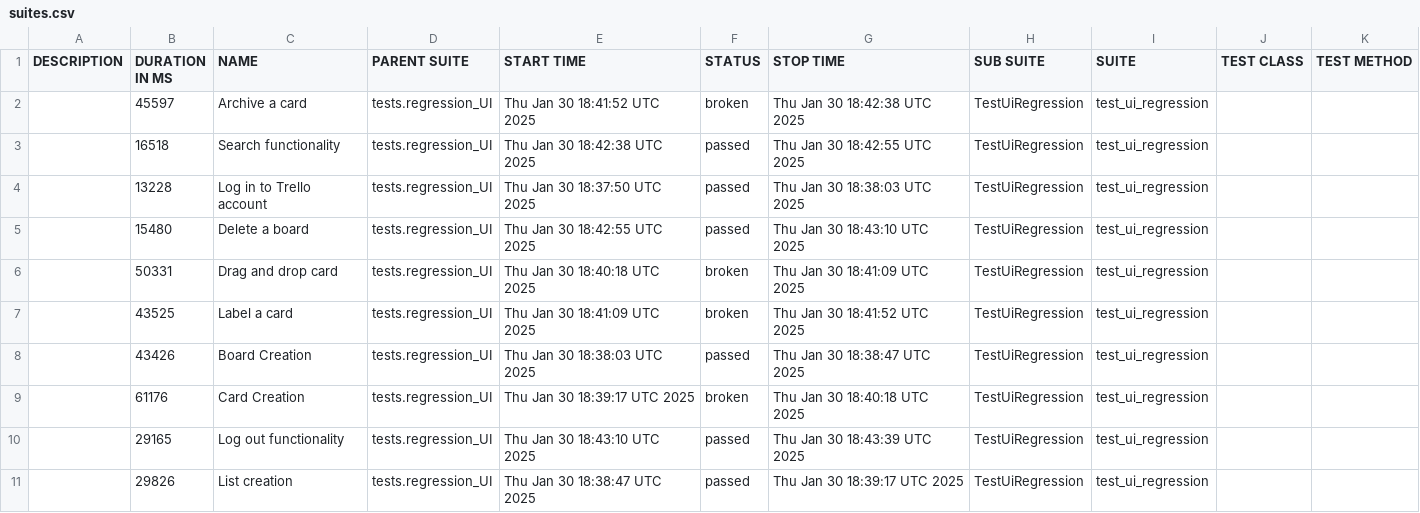
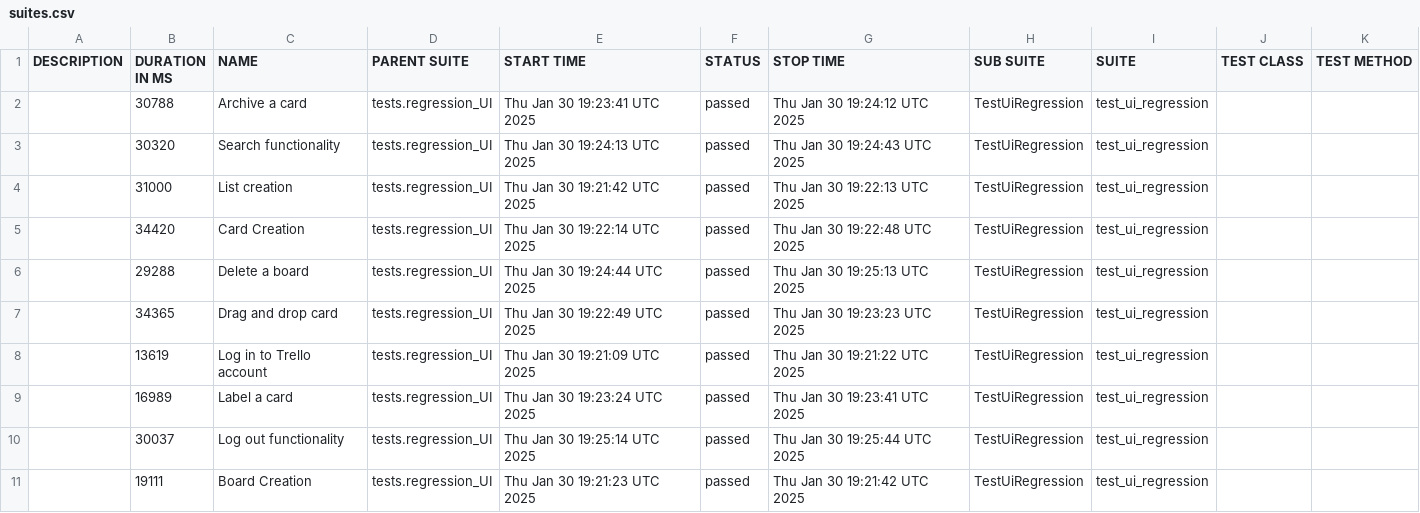
Before and after one commit to vkqapro/pythonPlaywright, a CSV file: data/suites.csv, drawn as a sheet.

```diff
--- a/data/suites.csv
+++ b/data/suites.csv
@@ -1,11 +1,11 @@
 "DESCRIPTION","DURATION IN MS","NAME","PARENT SUITE","START TIME","STATUS","STOP TIME","SUB SUITE","SUITE","TEST CLASS","TEST METHOD"
-"","45597","Archive a card","tests.regression_UI","Thu Jan 30 18:41:52 UTC 2025","broken","Thu Jan 30 18:42:38 UTC 2025","TestUiRegression","test_ui_regression","",""
-"","16518","Search functionality","tests.regression_UI","Thu Jan 30 18:42:38 UTC 2025","passed","Thu Jan 30 18:42:55 UTC 2025","TestUiRegression","test_ui_regression","",""
-"","13228","Log in to Trello account","tests.regression_UI","Thu Jan 30 18:37:50 UTC 2025","passed","Thu Jan 30 18:38:03 UTC 2025","TestUiRegression","test_ui_regression","",""
-"","15480","Delete a board","tests.regression_UI","Thu Jan 30 18:42:55 UTC 2025","passed","Thu Jan 30 18:43:10 UTC 2025","TestUiRegression","test_ui_regression","",""
-"","50331","Drag and drop card","tests.regression_UI","Thu Jan 30 18:40:18 UTC 2025","broken","Thu Jan 30 18:41:09 UTC 2025","TestUiRegression","test_ui_regression","",""
-"","43525","Label a card","tests.regression_UI","Thu Jan 30 18:41:09 UTC 2025","broken","Thu Jan 30 18:41:52 UTC 2025","TestUiRegression","test_ui_regression","",""
-"","43426","Board Creation","tests.regression_UI","Thu Jan 30 18:38:03 UTC 2025","passed","Thu Jan 30 18:38:47 UTC 2025","TestUiRegression","test_ui_regression","",""
-"","61176","Card Creation","tests.regression_UI","Thu Jan 30 18:39:17 UTC 2025","broken","Thu Jan 30 18:40:18 UTC 2025","TestUiRegression","test_ui_regression","",""
-"","29165","Log out functionality","tests.regression_UI","Thu Jan 30 18:43:10 UTC 2025","passed","Thu Jan 30 18:43:39 UTC 2025","TestUiRegression","test_ui_regression","",""
-"","29826","List creation","tests.regression_UI","Thu Jan 30 18:38:47 UTC 2025","passed","Thu Jan 30 18:39:17 UTC 2025","TestUiRegression","test_ui_regression","",""
+"","30788","Archive a card","tests.regression_UI","Thu Jan 30 19:23:41 UTC 2025","passed","Thu Jan 30 19:24:12 UTC 2025","TestUiRegression","test_ui_regression","",""
+"","30320","Search functionality","tests.regression_UI","Thu Jan 30 19:24:13 UTC 2025","passed","Thu Jan 30 19:24:43 UTC 2025","TestUiRegression","test_ui_regression","",""
+"","31000","List creation","tests.regression_UI","Thu Jan 30 19:21:42 UTC 2025","passed","Thu Jan 30 19:22:13 UTC 2025","TestUiRegression","test_ui_regression","",""
+"","34420","Card Creation","tests.regression_UI","Thu Jan 30 19:22:14 UTC 2025","passed","Thu Jan 30 19:22:48 UTC 2025","TestUiRegression","test_ui_regression","",""
+"","29288","Delete a board","tests.regression_UI","Thu Jan 30 19:24:44 UTC 2025","passed","Thu Jan 30 19:25:13 UTC 2025","TestUiRegression","test_ui_regression","",""
+"","34365","Drag and drop card","tests.regression_UI","Thu Jan 30 19:22:49 UTC 2025","passed","Thu Jan 30 19:23:23 UTC 2025","TestUiRegression","test_ui_regression","",""
+"","13619","Log in to Trello account","tests.regression_UI","Thu Jan 30 19:21:09 UTC 2025","passed","Thu Jan 30 19:21:22 UTC 2025","TestUiRegression","test_ui_regression","",""
+"","16989","Label a card","tests.regression_UI","Thu Jan 30 19:23:24 UTC 2025","passed","Thu Jan 30 19:23:41 UTC 2025","TestUiRegression","test_ui_regression","",""
+"","30037","Log out functionality","tests.regression_UI","Thu Jan 30 19:25:14 UTC 2025","passed","Thu Jan 30 19:25:44 UTC 2025","TestUiRegression","test_ui_regression","",""
+"","19111","Board Creation","tests.regression_UI","Thu Jan 30 19:21:23 UTC 2025","passed","Thu Jan 30 19:21:42 UTC 2025","TestUiRegression","test_ui_regression","",""
```
Also changed, not shown: 59 other files.
